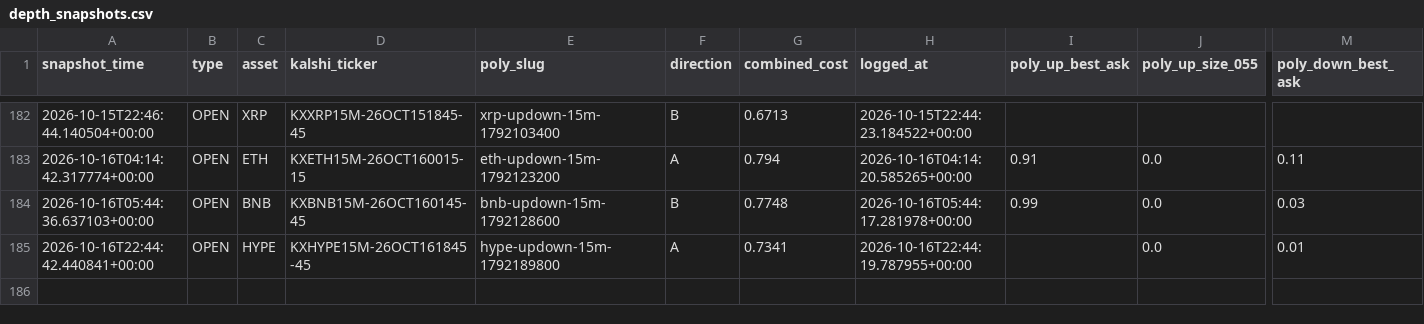
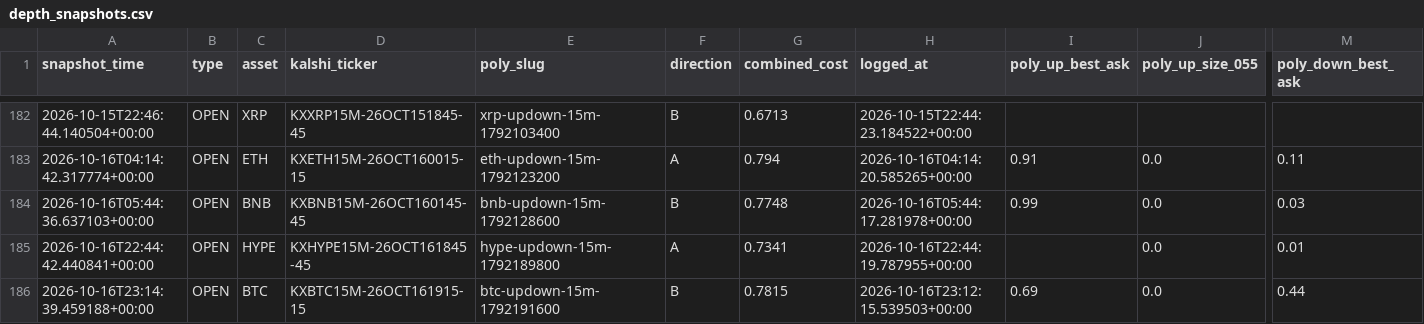
Before and after one commit to Prinxe-crypto/gap-maker-depth-monitor, a CSV file: depth_snapshots.csv, drawn as a sheet; only a part is shown, gaps mark what is left out; rows hold the shown columns only; the diff names each change by its address in the sheet, - before the commit and + after, or states it on an @@ line.

```diff
--- a/depth_snapshots.csv
+++ b/depth_snapshots.csv
+row 186: 2026-10-16T23:14:39.459188+00:00 | OPEN | BTC | KXBTC15M-26OCT161915-15 | btc-updown-15m-1792191600 | B | 0.7815 | 2026-10-16T23:12:15.539503+00:00 | 0.69 | 0.0 | 0.44
```
Also changed, not shown: 3 other files.
